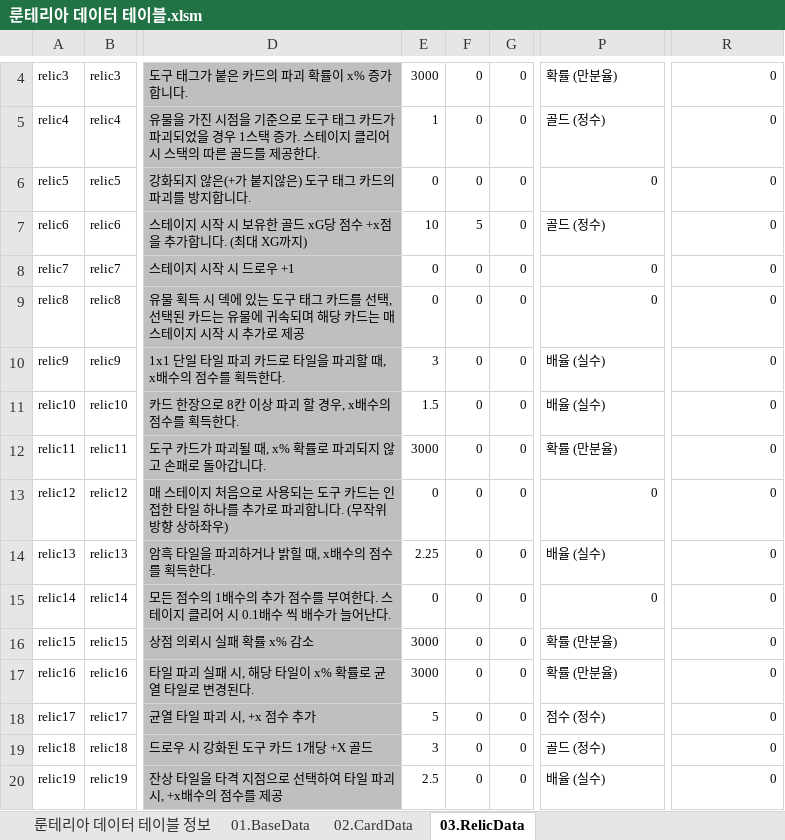
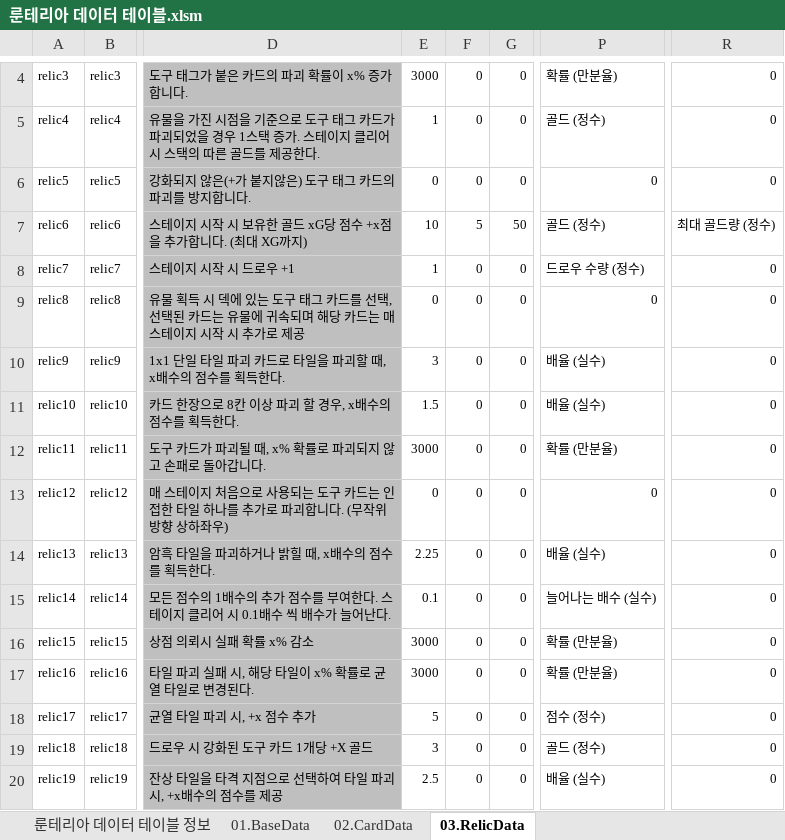
Before and after one commit to kauthor/FluffyDisdog, an Excel workbook: Plan/Table/룬테리아 데이터 테이블.xlsm, sheet 03.RelicData, drawn as a sheet; only a part is shown, gaps mark what is left out; values as stored, in another font and other column widths than the file's, no borders; the diff names each change by its address in the sheet, - before the commit and + after, or states it on an @@ line.

```diff
--- a/Plan/Table/룬테리아 데이터 테이블.xlsm (sheet 03.RelicData)
+++ b/Plan/Table/룬테리아 데이터 테이블.xlsm (sheet 03.RelicData)
-G7: 0
+G7: 50
-R7: 0
+R7: 최대 골드량 (정수)
-E8: 0
+E8: 1
-P8: 0
+P8: 드로우 수량 (정수)
-E15: 0
+E15: 0.1
-P15: 0
+P15: 늘어나는 배수 (실수)
```
Also changed, not shown: Plan/Table/LiveData/03.RelicData.xlsx, 1 other file.
